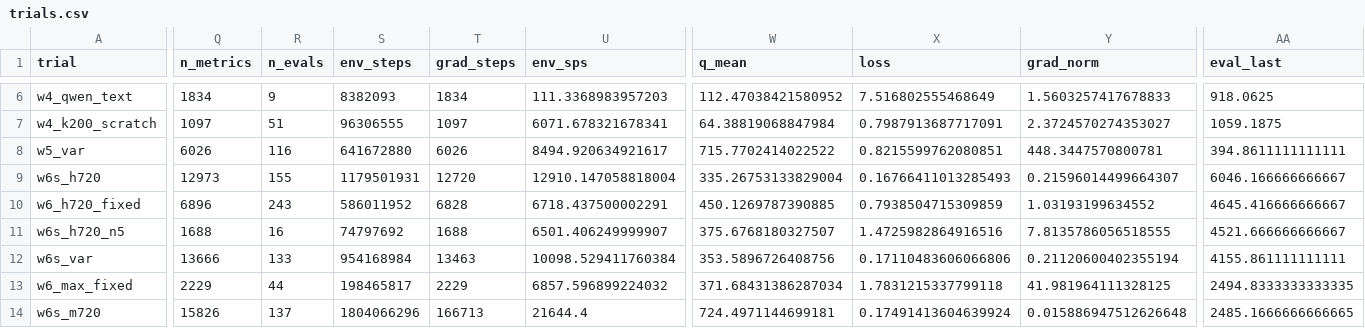
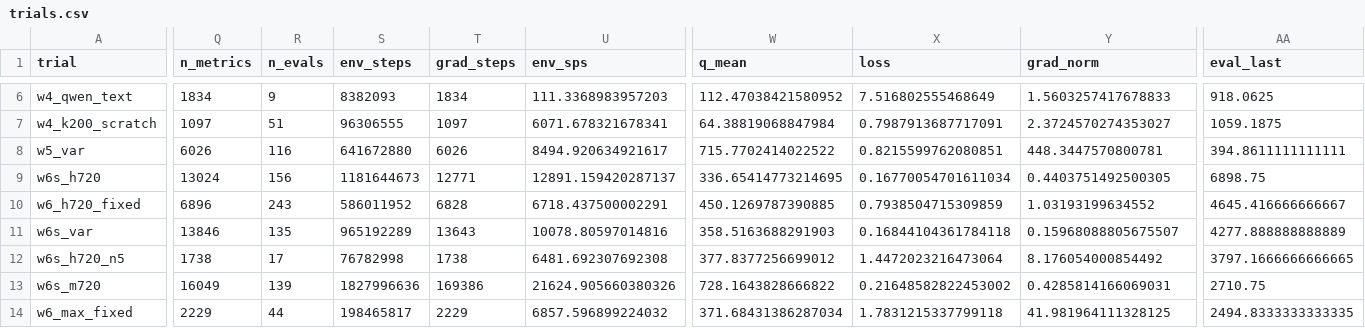
Before and after one commit to guoshaoyang-pku/poor-rl, a CSV file: examples/suika_trials/trials.csv, drawn as a sheet; only a part is shown, gaps mark what is left out; removed rows and columns are numbered as before the commit, all else as after; rows hold the shown columns only; the diff covers the shown part only; the diff names each change by its address in the sheet, - before the commit and + after, or states it on an @@ line.

Commit message:
suika trials: live sync 10-03 03:03

```diff
--- a/examples/suika_trials/trials.csv
+++ b/examples/suika_trials/trials.csv
-Q9 (n_metrics): 12973
+Q9 (n_metrics): 13024
-R9 (n_evals): 155
+R9 (n_evals): 156
-S9 (env_steps): 1179501931
+S9 (env_steps): 1181644673
-T9 (grad_steps): 12720
+T9 (grad_steps): 12771
-U9 (env_sps): 12910.147058818004
+U9 (env_sps): 12891.159420287137
-W9 (q_mean): 335.26753133829004
+W9 (q_mean): 336.65414773214695
-X9 (loss): 0.16766411013285493
+X9 (loss): 0.16770054701611034
-Y9 (grad_norm): 0.21596014499664307
+Y9 (grad_norm): 0.4403751492500305
-AA9 (eval_last): 6046.166666666667
+AA9 (eval_last): 6898.75
-row 11: w6s_h720_n5 | 1688 | 16 | 74797692 | 1688 | 6501.406249999907 | 375.6768180327507 | 1.4725982864916516 | 7.8135786056518555 | 4521.666666666667
-Q11 (n_metrics): 13666
+Q11 (n_metrics): 13846
-R11 (n_evals): 133
+R11 (n_evals): 135
-S11 (env_steps): 954168984
+S11 (env_steps): 965192289
-T11 (grad_steps): 13463
+T11 (grad_steps): 13643
-U11 (env_sps): 10098.529411760384
+U11 (env_sps): 10078.80597014816
-W11 (q_mean): 353.5896726408756
+W11 (q_mean): 358.5163688291903
-X11 (loss): 0.17110483606066806
+X11 (loss): 0.16844104361784118
-Y11 (grad_norm): 0.21120600402355194
+Y11 (grad_norm): 0.15968088805675507
-AA11 (eval_last): 4155.861111111111
+AA11 (eval_last): 4277.888888888889
+row 12: w6s_h720_n5 | 1738 | 17 | 76782998 | 1738 | 6481.692307692308 | 377.8377256699012 | 1.4472023216473064 | 8.176054000854492 | 3797.1666666666665
+row 13: w6s_m720 | 16049 | 139 | 1827996636 | 169386 | 21624.905660380326 | 728.1643828666822 | 0.21648582822453002 | 0.4285814166069031 | 2710.75
-row 14: w6s_m720 | 15826 | 137 | 1804066296 | 166713 | 21644.4 | 724.4971144699181 | 0.17491413604639924 | 0.015886947512626648 | 2485.1666666666665
```
Also changed, not shown: 21 edited cells elsewhere in this file, 22 other files.
